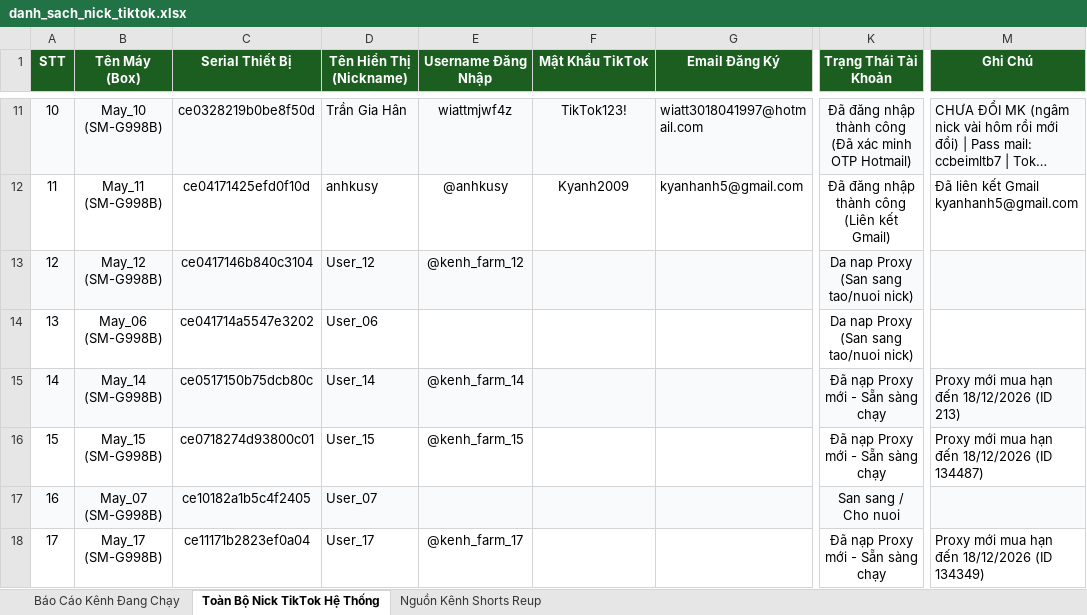
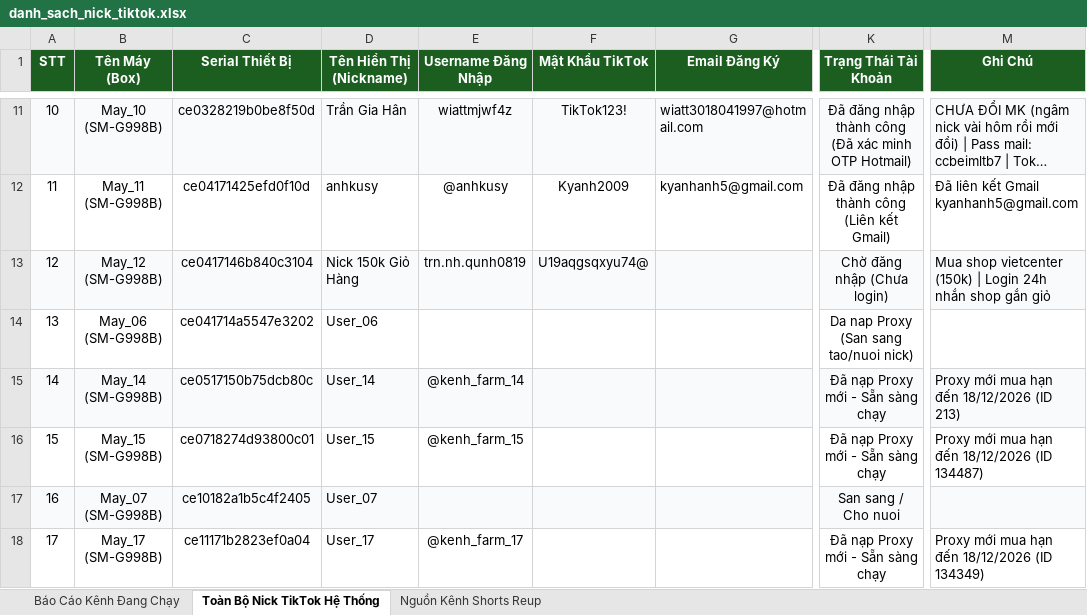
Before and after one commit to limianguyentkhd-web/tool-tiktok-farm, an Excel workbook: danh_sach_nick_tiktok.xlsx, sheet Toàn Bộ Nick TikTok Hệ Thống, drawn as a sheet; only a part is shown, gaps mark what is left out; long unchanged cells end in …; values as stored, in another font and other column widths than the file's, no borders; the diff names each change by its address in the sheet, - before the commit and + after, or states it on an @@ line.

Commit message:
Luu thong tin nick 150k tu shop vietcenter vao he thong (Chua dang nhap)

```diff
--- a/danh_sach_nick_tiktok.xlsx (sheet Toàn Bộ Nick TikTok Hệ Thống)
+++ b/danh_sach_nick_tiktok.xlsx (sheet Toàn Bộ Nick TikTok Hệ Thống)
-D13 (Tên Hiển Thị (Nickname)): User_12
+D13 (Tên Hiển Thị (Nickname)): Nick 150k Giỏ Hàng
-E13 (Username Đăng Nhập): @kenh_farm_12
+E13 (Username Đăng Nhập): trn.nh.qunh0819
-F13 (Mật Khẩu TikTok): (empty)
+F13 (Mật Khẩu TikTok): U19aqgsqxyu74@
-K13 (Trạng Thái Tài Khoản): Da nap Proxy (San sang tao/nuoi nick)
+K13 (Trạng Thái Tài Khoản): Chờ đăng nhập (Chưa login)
-M13 (Ghi Chú): (empty)
+M13 (Ghi Chú): Mua shop vietcenter (150k) | Login 24h nhắn shop gắn giỏ
```
Also changed, not shown: 3 other files.
